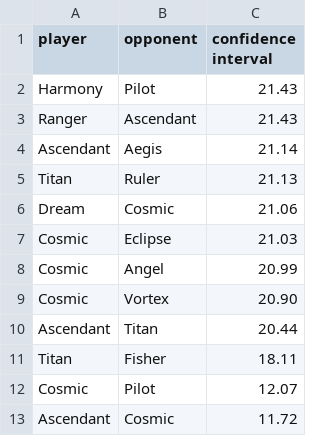
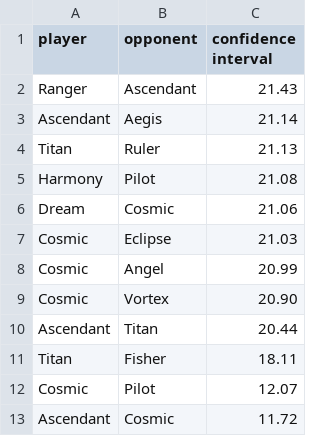
Before and after one commit to PaMeirelles/cpp-santorini, a CSV file: confidence_interval.csv, drawn as a sheet.

```diff
--- a/confidence_interval.csv
+++ b/confidence_interval.csv
@@ -1,3 +1,2 @@
 player,opponent,confidence interval
-Harmony,Pilot,21.43
 Ranger,Ascendant,21.43
@@ -5,2 +4,3 @@ Ascendant,Aegis,21.14
 Titan,Ruler,21.13
+Harmony,Pilot,21.08
 Dream,Cosmic,21.06
```
Also changed, not shown: elos.csv, matches.csv, 26 other files.
